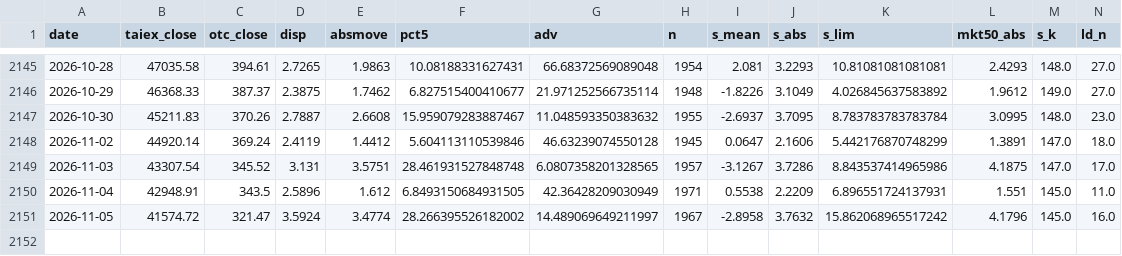
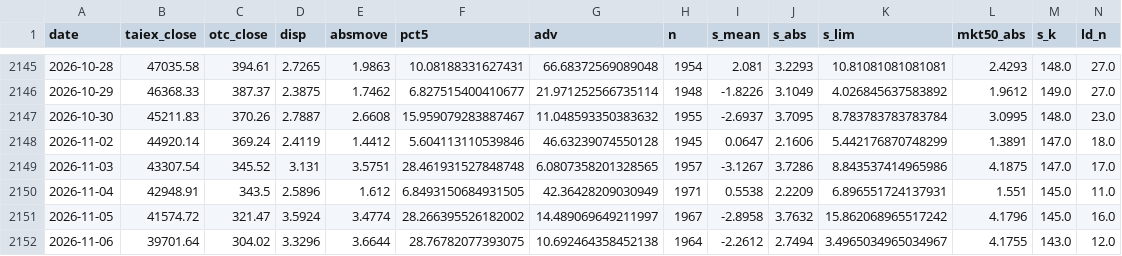
Before and after one commit to kidd0368/kidd0368.github.io, a CSV file: taiwan_vol/data/metrics.csv, drawn as a sheet; only a part is shown, gaps mark what is left out; rows hold the shown columns only; the diff names each change by its address in the sheet, - before the commit and + after, or states it on an @@ line.

```diff
--- a/taiwan_vol/data/metrics.csv
+++ b/taiwan_vol/data/metrics.csv
+row 2152: 2026-11-06 | 39701.64 | 304.02 | 3.3296 | 3.6644 | 28.76782077393075 | 10.692464358452138 | 1964 | -2.2612 | 2.7494 | 3.4965034965034967 | 4.1755 | 143.0 | 12.0
```
Also changed, not shown: taiwan_vol/data/state_caps.csv, taiwan_vol/data/state_meta.csv, 3 other files.
